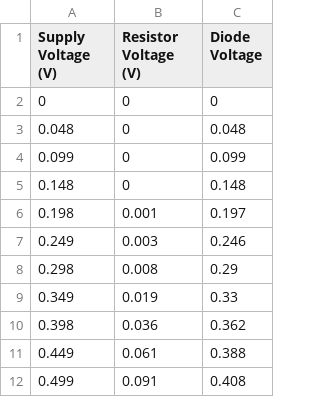
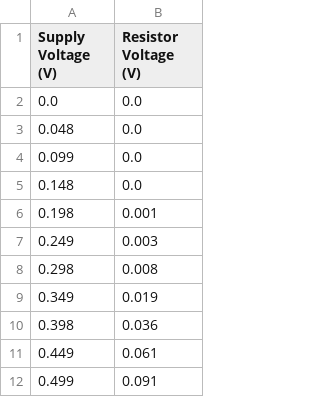
Before and after one commit to alec-roberson/diode-analysis, a CSV file: data.csv, drawn as a sheet; only a part is shown; removed rows and columns are numbered as before the commit, all else as after; the diff names each change by its address in the sheet, - before the commit and + after, or states it on an @@ line.

Commit message:
updated data

```diff
--- a/data.csv
+++ b/data.csv
-column C (Diode Voltage), rows 3-12: 0.048 | 0.099 | 0.148 | 0.197 | 0.246 | 0.29 | 0.33 | 0.362 | 0.388 | 0.408
-row 2: 0 | 0 | 0
+row 2: 0.0 | 0.0
-B3:B5 (Resistor Voltage (V)): 0
+B3:B5 (Resistor Voltage (V)): 0.0
```
